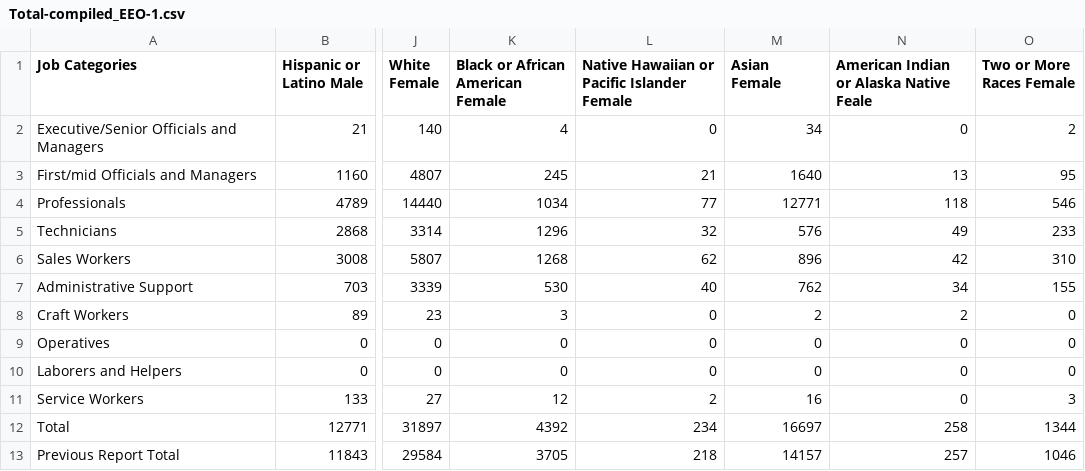
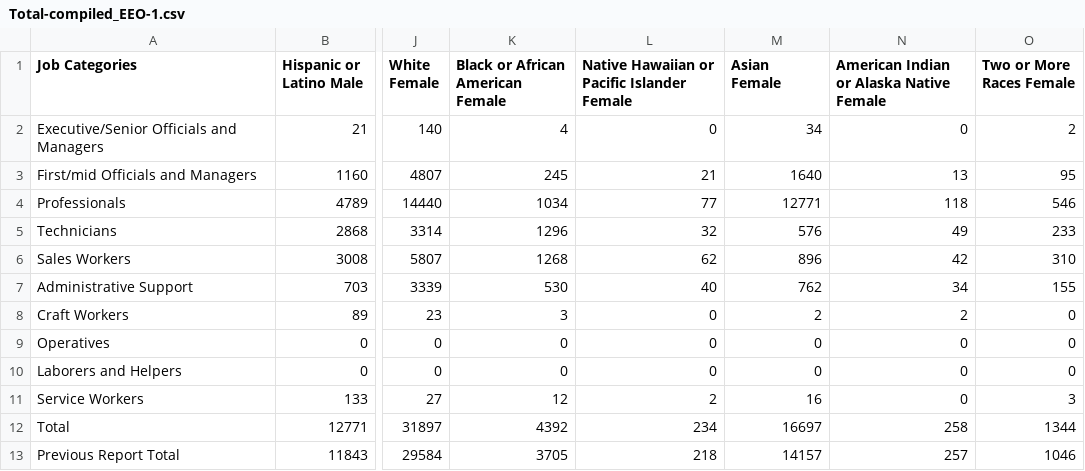
Before and after one commit to ds-modules/GWS-131, a CSV file: data/Total-compiled_EEO-1.csv, drawn as a sheet; only a part is shown, gaps mark what is left out; the diff names each change by its address in the sheet, - before the commit and + after, or states it on an @@ line.

```diff
--- a/data/Total-compiled_EEO-1.csv
+++ b/data/Total-compiled_EEO-1.csv
-N1: American Indian or Alaska Native Feale
+N1: American Indian or Alaska Native Female
```
Also changed, not shown: 7 other files.
